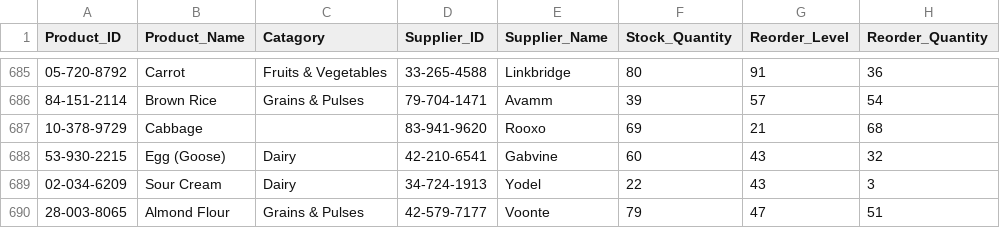
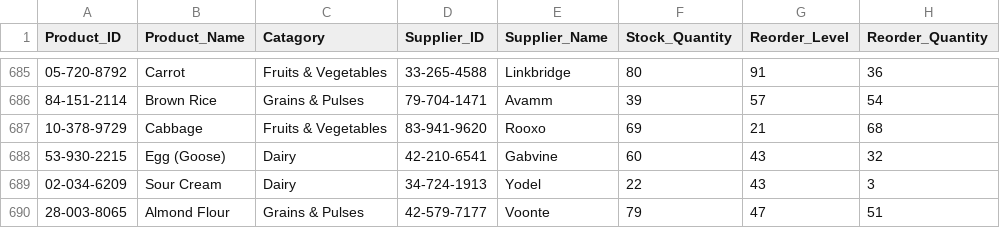
Before and after one commit to Steppenwolf2323/Inventory_Forecasting, a CSV file: data/Grocery_Inventory_and_Sales_Dataset (1).csv, drawn as a sheet; only a part is shown, gaps mark what is left out; the diff names each change by its address in the sheet, - before the commit and + after, or states it on an @@ line.

```diff
--- a/data/Grocery_Inventory_and_Sales_Dataset (1).csv
+++ b/data/Grocery_Inventory_and_Sales_Dataset (1).csv
-C687 (Catagory): (empty)
+C687 (Catagory): Fruits & Vegetables
```
Also changed, not shown: 1 other file.
